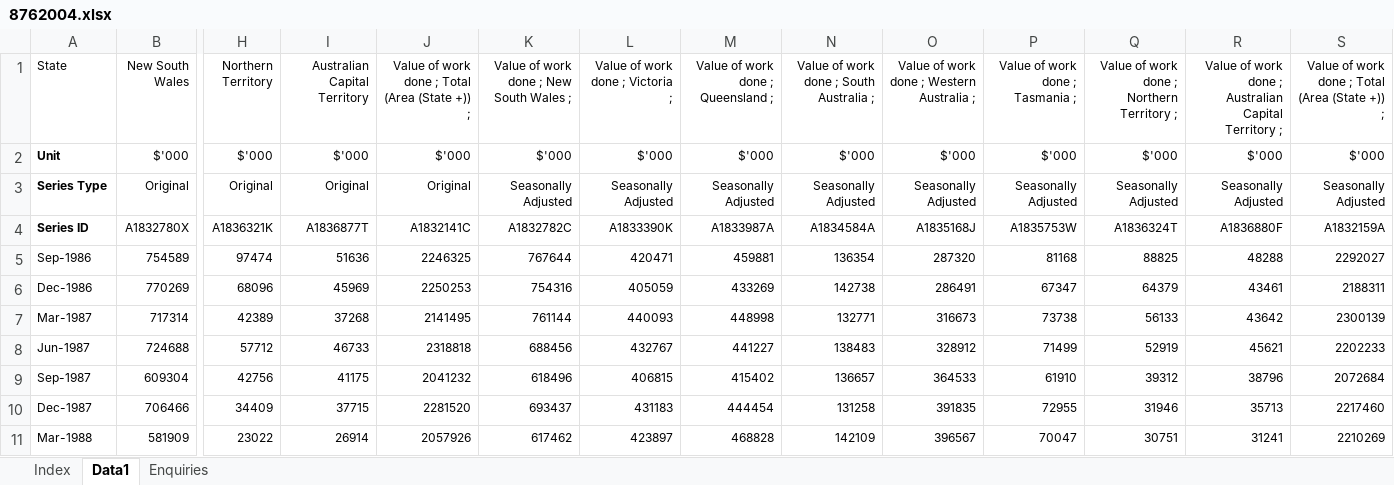
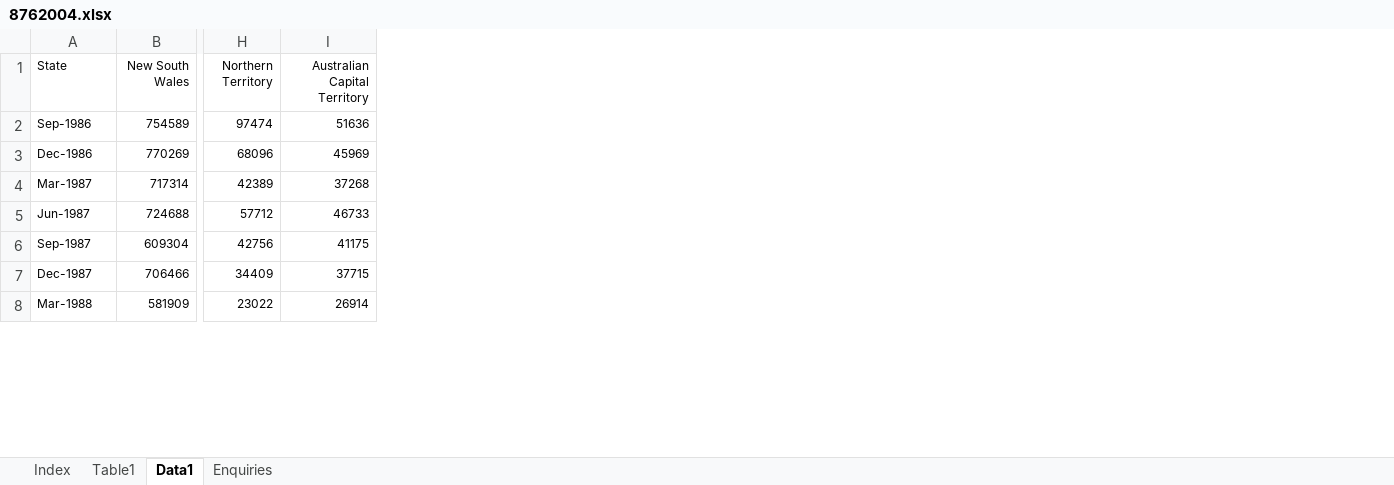
Before and after one commit to jree0008/FIT3179-Vis-2, an Excel workbook: 8762004.xlsx, sheet Data1, drawn as a sheet; only a part is shown, gaps mark what is left out; values as stored, in another font and other column widths than the file's, no borders; table styles not drawn; removed rows and columns are numbered as before the commit, all else as after; rows hold the shown columns only; the diff names each change by its address in the sheet, - before the commit and + after, or states it on an @@ line.

```diff
--- a/8762004.xlsx (sheet Data1)
+++ b/8762004.xlsx (sheet Data1)
+sheet tab: Table1
-column J, row 1: Value of work done ; Total (Area (State +)) ;; rows 5-11: 2246325 | 2250253 | 2141495 | 2318818 | 2041232 | 2281520 | 2057926
-column K, row 1: Value of work done ; New South Wales ;; rows 5-11: 767644 | 754316 | 761144 | 688456 | 618496 | 693437 | 617462
-column L (Value of work done ; Victoria ;), rows 5-11: 420471 | 405059 | 440093 | 432767 | 406815 | 431183 | 423897
-column M, row 1: Value of work done ; Queensland ;; rows 5-11: 459881 | 433269 | 448998 | 441227 | 415402 | 444454 | 468828
-column N, row 1: Value of work done ; South Australia ;; rows 5-11: 136354 | 142738 | 132771 | 138483 | 136657 | 131258 | 142109
-column O, row 1: Value of work done ; Western Australia ;; rows 5-11: 287320 | 286491 | 316673 | 328912 | 364533 | 391835 | 396567
-column P (Value of work done ; Tasmania ;), rows 5-11: 81168 | 67347 | 73738 | 71499 | 61910 | 72955 | 70047
-column Q, row 1: Value of work done ; Northern Territory ;; rows 5-11: 88825 | 64379 | 56133 | 52919 | 39312 | 31946 | 30751
-column R, row 1: Value of work done ; Australian Capital Territory ;; rows 5-11: 48288 | 43461 | 43642 | 45621 | 38796 | 35713 | 31241
-column S, row 1: Value of work done ; Total (Area (State +)) ;; rows 5-11: 2292027 | 2188311 | 2300139 | 2202233 | 2072684 | 2217460 | 2210269
-row 2: Unit | $'000 | $'000 | $'000 | $'000 | $'000 | $'000 | $'000 | $'000 | $'000 | $'000 | $'000 | $'000 | $'000
-row 3: Series Type | Original | Original | Original | Original | Seasonally Adjusted | Seasonally Adjusted | Seasonally Adjusted | Seasonally Adjusted | Seasonally Adjusted | Seasonally Adjusted | Seasonally Adjusted | Seasonally Adjusted | Seasonally Adjusted
-row 4: Series ID | A1832780X | A1836321K | A1836877T | A1832141C | A1832782C | A1833390K | A1833987A | A1834584A | A1835168J | A1835753W | A1836324T | A1836880F | A1832159A
```
